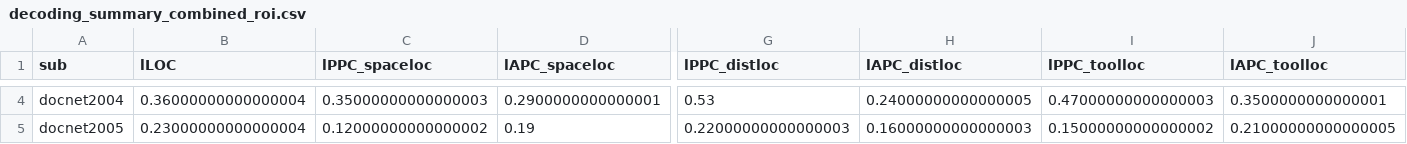
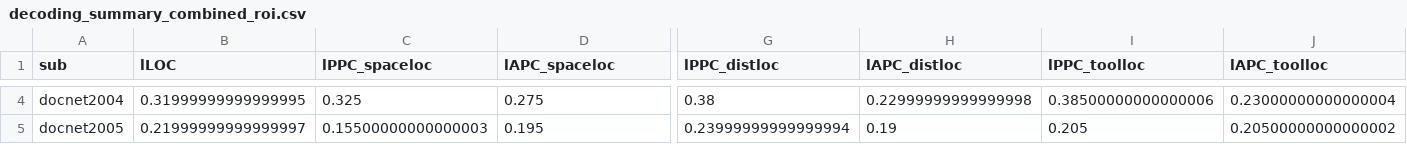
Before and after one commit to vayzenb/docnet, a CSV file: modelling/decoding_summary_combined_roi.csv, drawn as a sheet; only a part is shown, gaps mark what is left out; the diff covers the shown part only; the diff names each change by its address in the sheet, - before the commit and + after, or states it on an @@ line.

```diff
--- a/modelling/decoding_summary_combined_roi.csv
+++ b/modelling/decoding_summary_combined_roi.csv
-B4 (lLOC): 0.36000000000000004
+B4 (lLOC): 0.31999999999999995
-C4 (lPPC_spaceloc): 0.35000000000000003
+C4 (lPPC_spaceloc): 0.325
-D4 (lAPC_spaceloc): 0.2900000000000001
+D4 (lAPC_spaceloc): 0.275
-G4 (lPPC_distloc): 0.53
+G4 (lPPC_distloc): 0.38
-H4 (lAPC_distloc): 0.24000000000000005
+H4 (lAPC_distloc): 0.22999999999999998
-I4 (lPPC_toolloc): 0.47000000000000003
+I4 (lPPC_toolloc): 0.38500000000000006
-J4 (lAPC_toolloc): 0.3500000000000001
+J4 (lAPC_toolloc): 0.23000000000000004
-B5 (lLOC): 0.23000000000000004
+B5 (lLOC): 0.21999999999999997
-C5 (lPPC_spaceloc): 0.12000000000000002
+C5 (lPPC_spaceloc): 0.15500000000000003
-D5 (lAPC_spaceloc): 0.19
+D5 (lAPC_spaceloc): 0.195
-G5 (lPPC_distloc): 0.22000000000000003
+G5 (lPPC_distloc): 0.23999999999999994
-H5 (lAPC_distloc): 0.16000000000000003
+H5 (lAPC_distloc): 0.19
-I5 (lPPC_toolloc): 0.15000000000000002
+I5 (lPPC_toolloc): 0.205
-J5 (lAPC_toolloc): 0.21000000000000005
+J5 (lAPC_toolloc): 0.20500000000000002
```
Also changed, not shown: 86 edited cells elsewhere in this file, modelling/decoding_summary_single_roi.csv, 7 other files.
